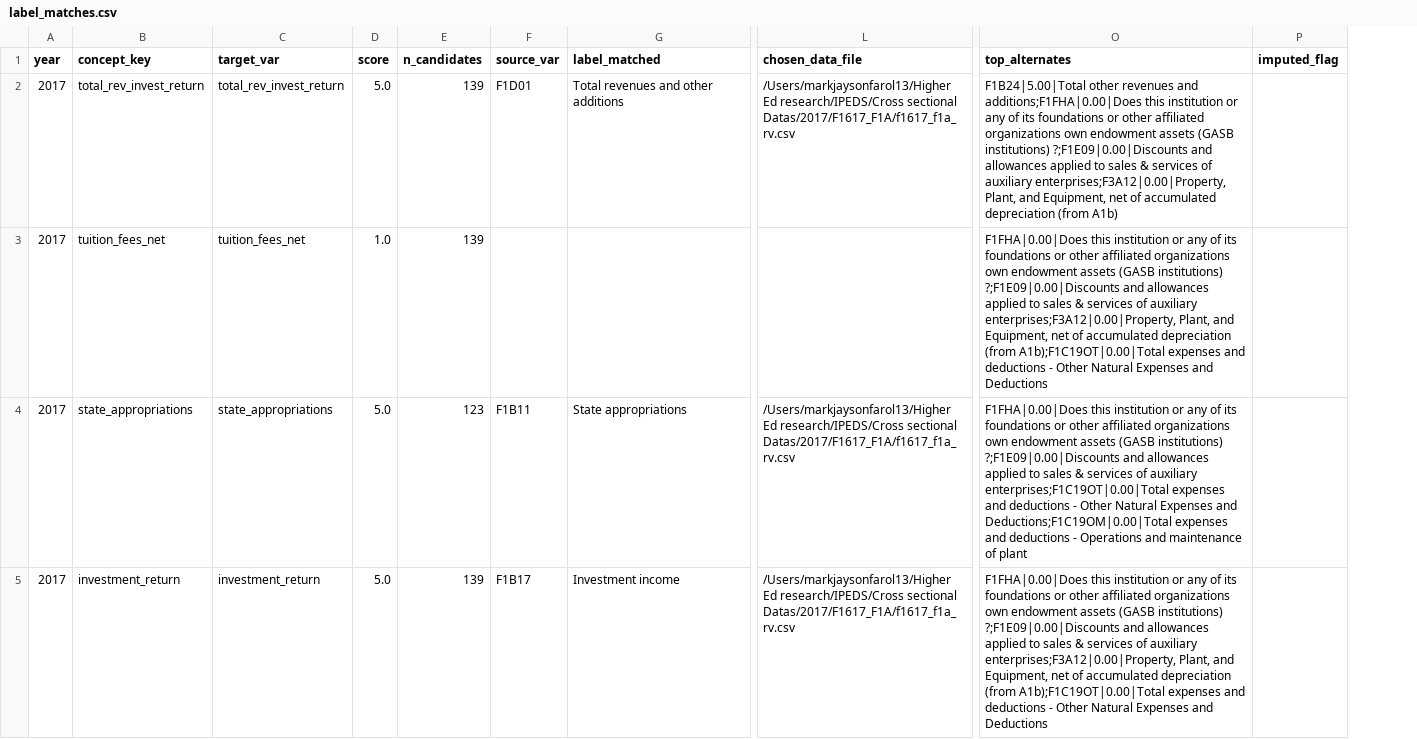
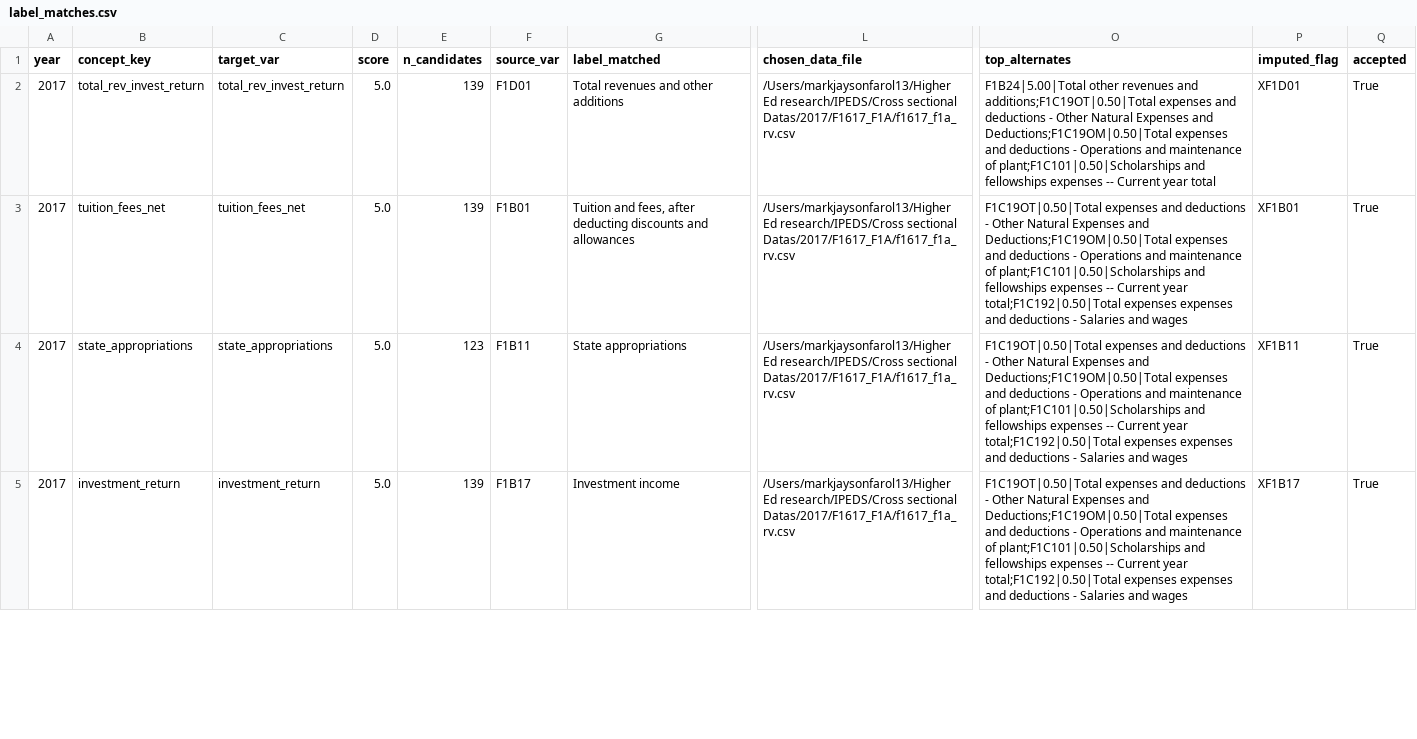
Before and after one commit to markjayson13/IPEDS_Paneling, a CSV file: label_matches.csv, drawn as a sheet; only a part is shown, gaps mark what is left out; the diff covers the shown part only; the diff names each change by its address in the sheet, - before the commit and + after, or states it on an @@ line.

```diff
--- a/label_matches.csv
+++ b/label_matches.csv
+column Q (accepted), rows 2-5: all True
-O2 (top_alternates): …revenues and additions;F1FHA|0.00|Does this institution or any of its foundations or other affiliated organizations own endowment assets (GASB institutions) ?;F1E09|0.00|Discounts and allowances applied to sales & services of auxiliary enterprises;F3A12|0.00|Property, Plant, and Equipment, net of accumulated depreciation (from A1b)
+O2 (top_alternates): …revenues and additions;F1C19OT|0.50|Total expenses and deductions - Other Natural Expenses and Deductions;F1C19OM|0.50|Total expenses and deductions - Operations and maintenance of plant;F1C101|0.50|Scholarships and fellowships expenses -- Current year total
-P2 (imputed_flag): (empty)
+P2 (imputed_flag): XF1D01
-D3 (score): 1.0
+D3 (score): 5.0
-F3 (source_var): (empty)
+F3 (source_var): F1B01
-G3 (label_matched): (empty)
+G3 (label_matched): Tuition and fees, after deducting discounts and allowances
-L3 (chosen_data_file): (empty)
+L3 (chosen_data_file): /Users/markjaysonfarol13/Higher Ed research/IPEDS/Cross sectional Datas/2017/F1617_F1A/f1617_f1a_rv.csv
-O3 (top_alternates): F1FHA|0.00|Does this institution or any of its foundations or other affiliated organizations own endowment assets (GASB institutions) ?;F1E09|0.00|Discounts and allowances applied to sales & services of auxiliary enterprises;F3A12|0.00|Property, Plant, and Equipment, net of accumulated depreciation (from A1b);F1C19OT|0.00|Total expenses and deductions - Other Natural Expenses and Deductions
+O3 (top_alternates): F1C19OT|0.50|Total expenses and deductions - Other Natural Expenses and Deductions;F1C19OM|0.50|Total expenses and deductions - Operations and maintenance of plant;F1C101|0.50|Scholarships and fellowships expenses -- Current year total;F1C192|0.50|Total expenses expenses and deductions - Salaries and wages
-P3 (imputed_flag): (empty)
+P3 (imputed_flag): XF1B01
-O4 (top_alternates): F1FHA|0.00|Does this institution or any of its foundations or other affiliated organizations own endowment assets (GASB institutions) ?;F1E09|0.00|Discounts and allowances applied to sales & services of auxiliary enterprises;F1C19OT|0.00|Total expenses and deductions - Other Natural Expenses and Deductions;F1C19OM|0.00|Total expenses and deductions - Operations and maintenance of plant
+O4 (top_alternates): F1C19OT|0.50|Total expenses and deductions - Other Natural Expenses and Deductions;F1C19OM|0.50|Total expenses and deductions - Operations and maintenance of plant;F1C101|0.50|Scholarships and fellowships expenses -- Current year total;F1C192|0.50|Total expenses expenses and deductions - Salaries and wages
-P4 (imputed_flag): (empty)
+P4 (imputed_flag): XF1B11
-O5 (top_alternates): F1FHA|0.00|Does this institution or any of its foundations or other affiliated organizations own endowment assets (GASB institutions) ?;F1E09|0.00|Discounts and allowances applied to sales & services of auxiliary enterprises;F3A12|0.00|Property, Plant, and Equipment, net of accumulated depreciation (from A1b);F1C19OT|0.00|Total expenses and deductions - Other Natural Expenses and Deductions
+O5 (top_alternates): F1C19OT|0.50|Total expenses and deductions - Other Natural Expenses and Deductions;F1C19OM|0.50|Total expenses and deductions - Operations and maintenance of plant;F1C101|0.50|Scholarships and fellowships expenses -- Current year total;F1C192|0.50|Total expenses expenses and deductions - Salaries and wages
-P5 (imputed_flag): (empty)
+P5 (imputed_flag): XF1B17
```
Also changed, not shown: 161 edited cells elsewhere in this file, 5 other files.
